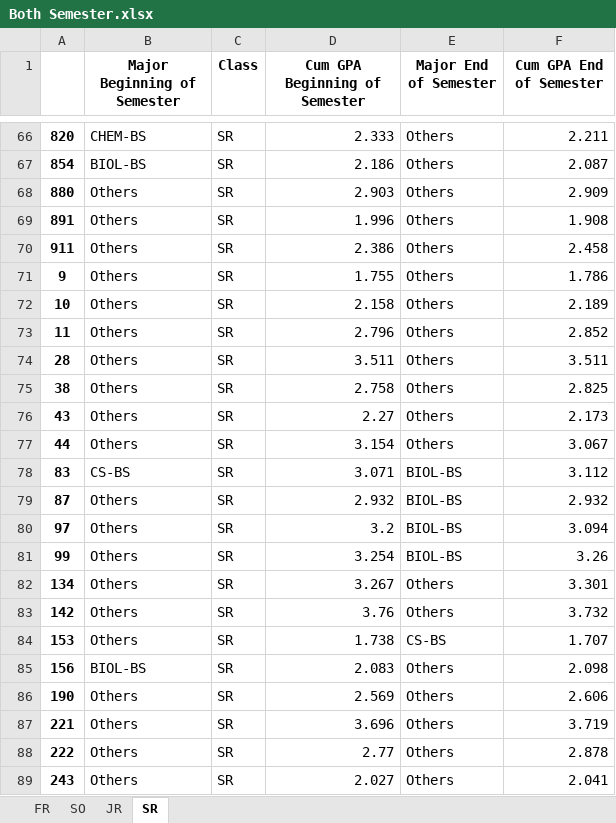
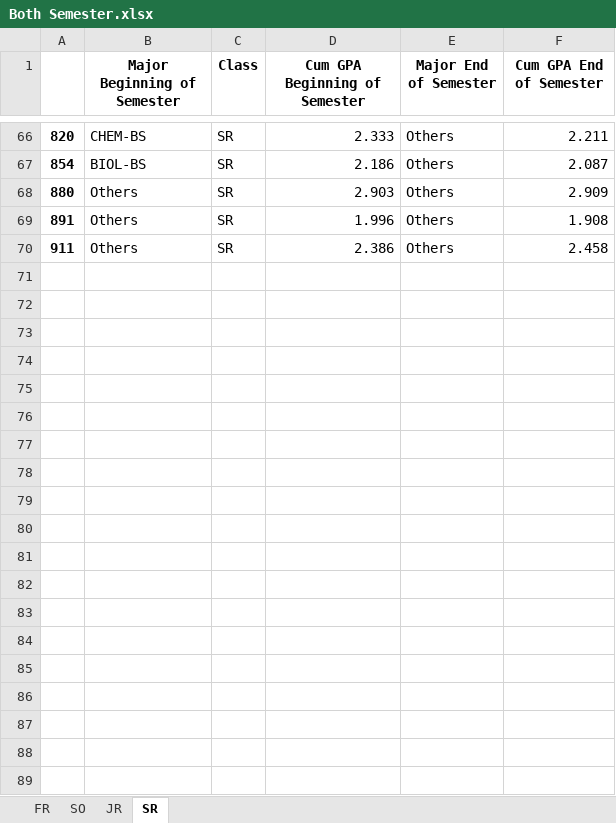
Before and after one commit to pankajsherchan/Major-Change-Prediction, an Excel workbook: Science&Technology/Both Semester.xlsx, sheet SR, drawn as a sheet; only a part is shown, gaps mark what is left out; values as stored, in another font and other column widths than the file's, no borders; the diff covers the shown part only; the diff names each change by its address in the sheet, - before the commit and + after, or states it on an @@ line.

```diff
--- a/Science&Technology/Both Semester.xlsx (sheet SR)
+++ b/Science&Technology/Both Semester.xlsx (sheet SR)
-row 71: 9 | Others | SR | 1.755 | Others | 1.786
-row 72: 10 | Others | SR | 2.158 | Others | 2.189
-row 73: 11 | Others | SR | 2.796 | Others | 2.852
-row 74: 28 | Others | SR | 3.511 | Others | 3.511
-row 75: 38 | Others | SR | 2.758 | Others | 2.825
-row 76: 43 | Others | SR | 2.27 | Others | 2.173
-row 77: 44 | Others | SR | 3.154 | Others | 3.067
-row 78: 83 | CS-BS | SR | 3.071 | BIOL-BS | 3.112
-row 79: 87 | Others | SR | 2.932 | BIOL-BS | 2.932
-row 80: 97 | Others | SR | 3.2 | BIOL-BS | 3.094
-row 81: 99 | Others | SR | 3.254 | BIOL-BS | 3.26
-row 82: 134 | Others | SR | 3.267 | Others | 3.301
-row 83: 142 | Others | SR | 3.76 | Others | 3.732
-row 84: 153 | Others | SR | 1.738 | CS-BS | 1.707
-row 85: 156 | BIOL-BS | SR | 2.083 | Others | 2.098
-row 86: 190 | Others | SR | 2.569 | Others | 2.606
-row 87: 221 | Others | SR | 3.696 | Others | 3.719
-row 88: 222 | Others | SR | 2.77 | Others | 2.878
-row 89: 243 | Others | SR | 2.027 | Others | 2.041
```
Also changed, not shown: 77 removed rows elsewhere in this sheet, sheet FR, sheet SO, sheet JR, Science&Technology/fall.xlsx, Science&Technology/spring.xlsx, 32 other files.
